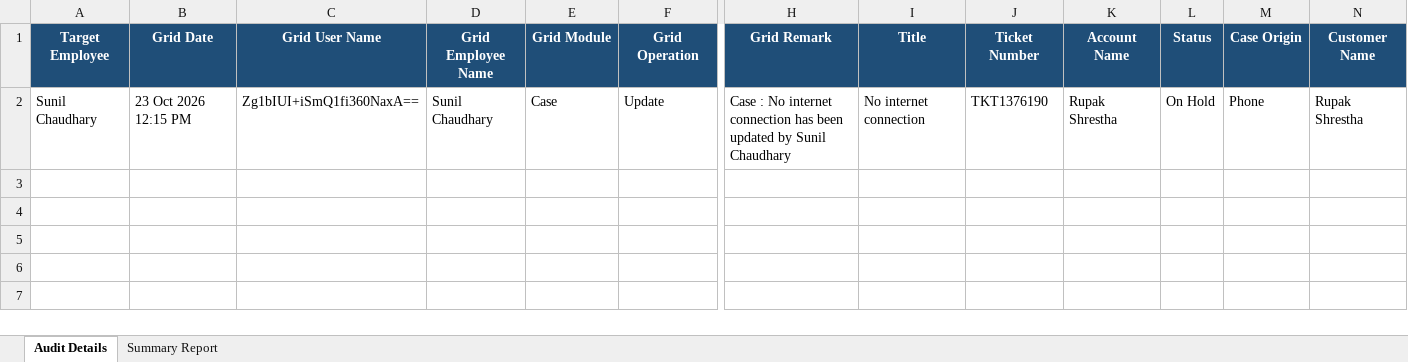
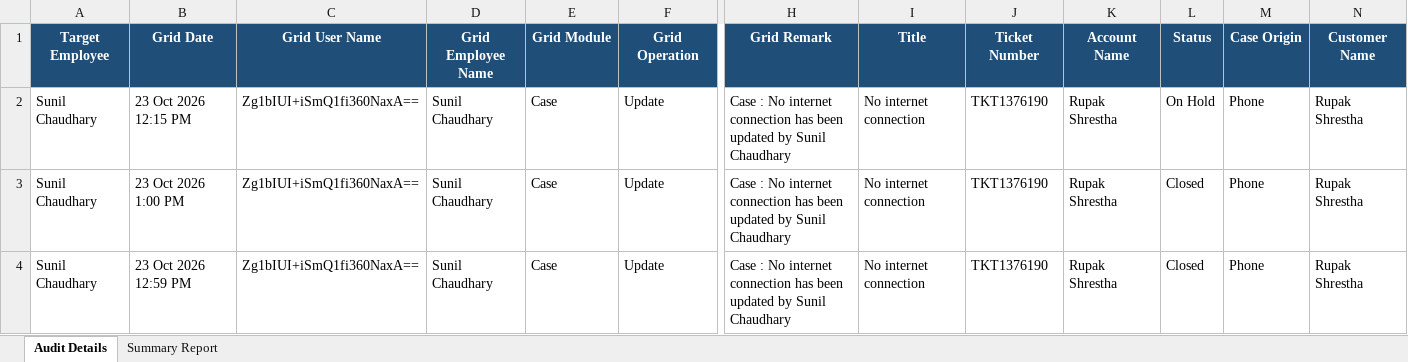
Before and after one commit to pradeepneupane10/employee-audit-app, an Excel workbook: audit_report_ALL_TEAM_23_Oct_2026.xlsx, sheet Audit Details, drawn as a sheet; only a part is shown, gaps mark what is left out; values as stored, in another font and other column widths than the file's, no borders; rows hold the shown columns only; the diff names each change by its address in the sheet, - before the commit and + after, or states it on an @@ line.

```diff
--- a/audit_report_ALL_TEAM_23_Oct_2026.xlsx (sheet Audit Details)
+++ b/audit_report_ALL_TEAM_23_Oct_2026.xlsx (sheet Audit Details)
+row 3: Sunil Chaudhary | 23 Oct 2026 1:00 PM | Zg1bIUI+iSmQ1fi360NaxA== | Sunil Chaudhary | Case | Update | Case : No internet connection has been updated by Sunil Chaudhary | No internet connection | TKT1376190 | Rupak Shrestha | Closed | Phone | Rupak Shrestha
+row 4: Sunil Chaudhary | 23 Oct 2026 12:59 PM | Zg1bIUI+iSmQ1fi360NaxA== | Sunil Chaudhary | Case | Update | Case : No internet connection has been updated by Sunil Chaudhary | No internet connection | TKT1376190 | Rupak Shrestha | Closed | Phone | Rupak Shrestha
```
Also changed, not shown: sheet Summary Report, EXECUTIVE_TEAM_AUDIT_REPORT_23_Oct_2026.xlsx, 1 other file.
